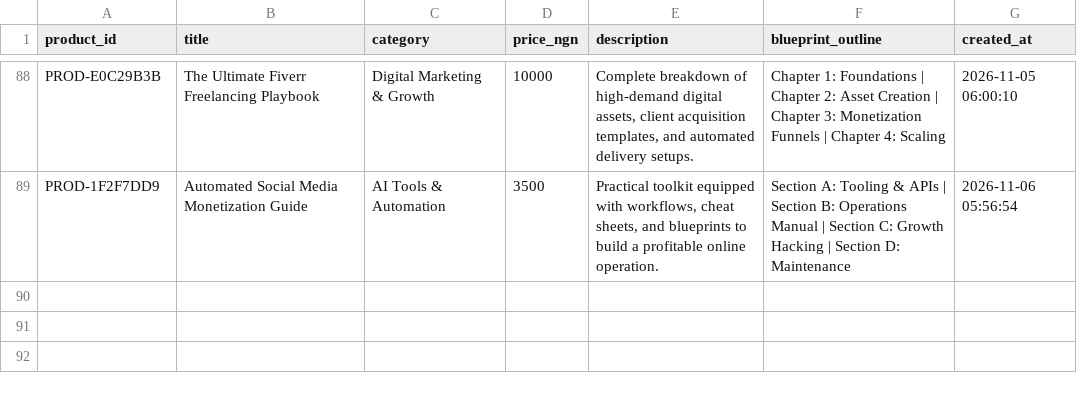
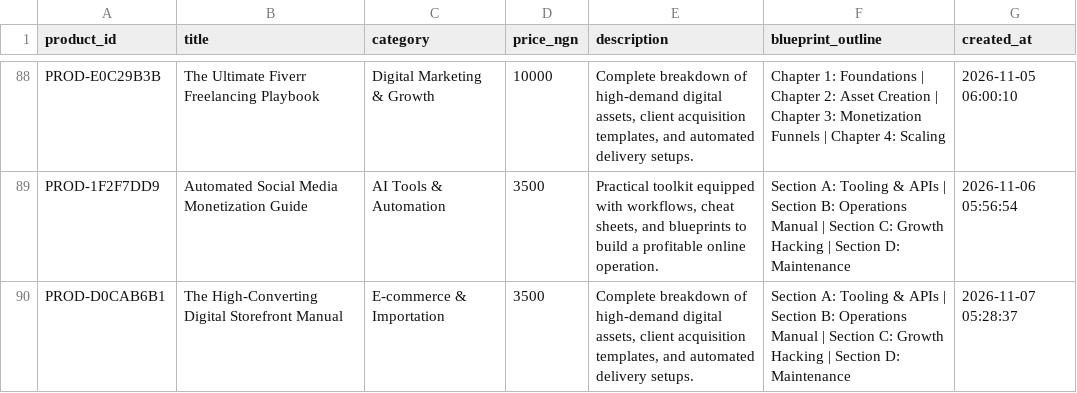
Before and after one commit to Gpowerluv/products.csv, a CSV file: products.csv, drawn as a sheet; only a part is shown, gaps mark what is left out.

```diff
--- a/products.csv
+++ b/products.csv
@@ -89 +89,2 @@ PROD-E0C29B3B,The Ultimate Fiverr Freelancing Playbook,Digital Marketing & Growt
 PROD-1F2F7DD9,Automated Social Media Monetization Guide,AI Tools & Automation,3500,"Practical toolkit equipped with workflows, cheat sheets, and blueprints to build a profitable online operation.",Section A: Tooling & APIs | Section B: Operations Manual | Section C: Growth Hacking | Section D: Maintenance,2026-11-06 05:56:54
+PROD-D0CAB6B1,The High-Converting Digital Storefront Manual,E-commerce & Importation,3500,"Complete breakdown of high-demand digital assets, client acquisition templates, and automated delivery setups.",Section A: Tooling & APIs | Section B: Operations Manual | Section C: Growth Hacking | Section D: Maintenance,2026-11-07 05:28:37
```
